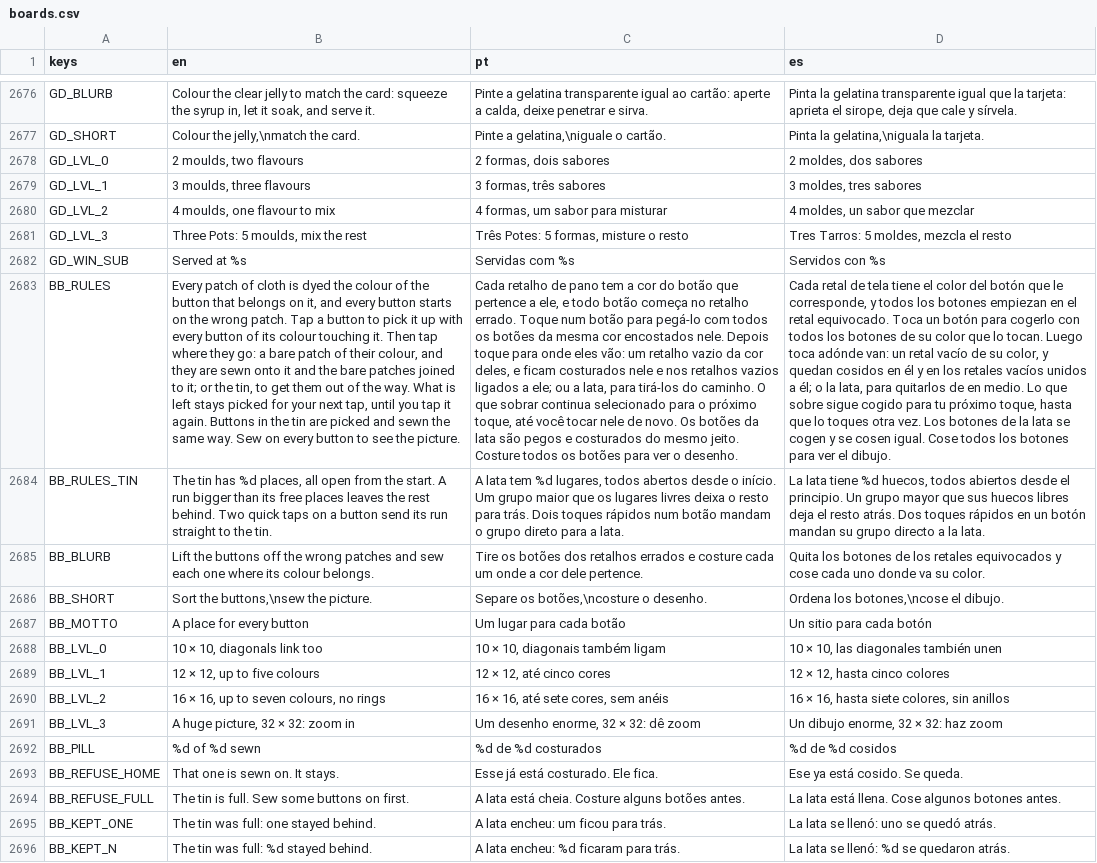
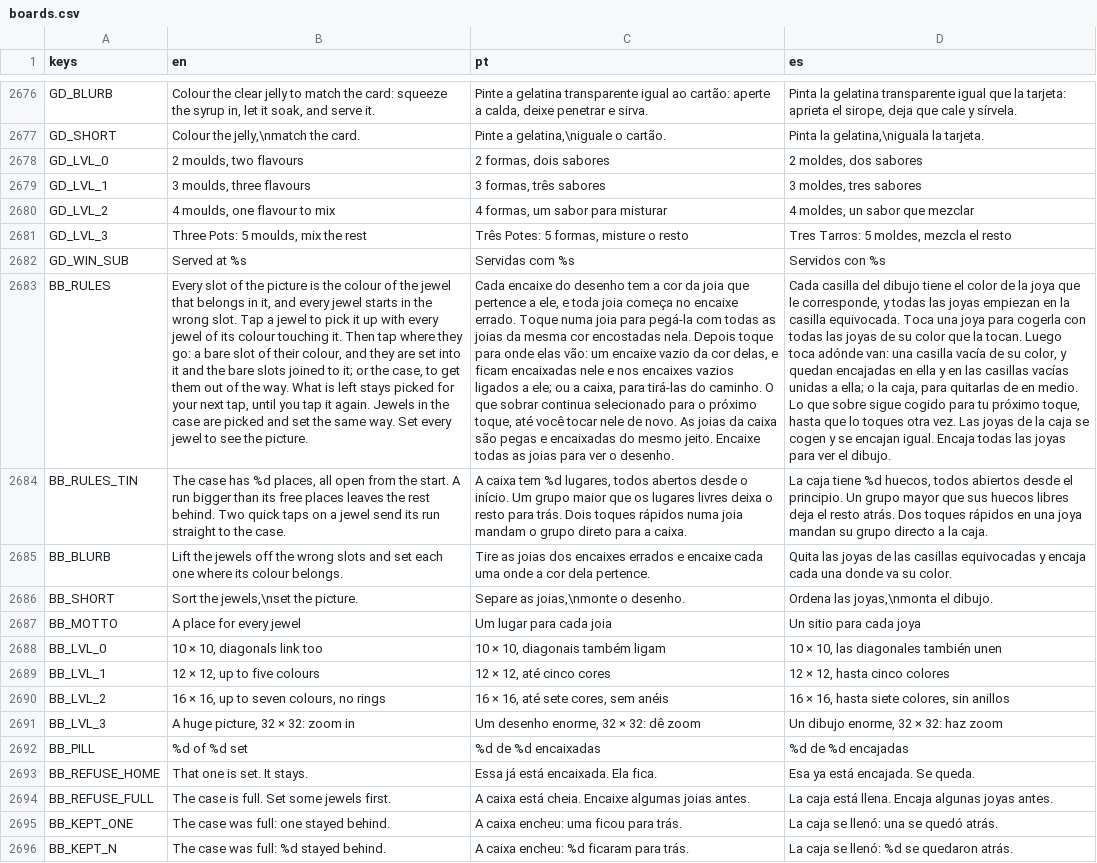
Before and after one commit to flavioriper/daily-games, a CSV file: locale/boards.csv, drawn as a sheet; only a part is shown, gaps mark what is left out; the diff covers the shown part only; the diff names each change by its address in the sheet, - before the commit and + after, or states it on an @@ line.

Commit message:
feat(buttons): Button Box is Jewel Box, a mosaic of cut gems, and a run leaves one jewel after another -- the user, 2026-10-19, with four phone shots of the mosaic game it follows: "do some redesign on button box to be a jewel box and have a closer design board to this, also pieces should move one after another to make it more cozier". The gem is the reference's cut (Art.gem, facets, corners: a rounded square with a dark rim, the two diagonals cutting four facets lit from the top, a sliver of gloss, no holes; 5 points a corner fine, 3 on a big picture whole); a set jewel is the gem grown to its square (SET_RIM 0.47, a seam of 0.06, facets at 0.72), so the picture is a mosaic and loose still differs by shape (RIM 0.4, base, shadow); the seat is the gem's footprint sunk (SOCKET 0.36); the page is flat cream, the picture on a white panel with a soft shadow in place of the stitches, the case a white panel with grey hollows. RUN_STEP 0.12 (0.06) and RUN_STEP_CAP 2.4 (0.9), so two or three are in the air at once and each landing is its own; the case's slides a SLIDE_STEP 0.02 apart. Title "Jewel Box", footer "Lift · Set · Reveal", every BB_/HTP_BB_ row says jewel, slot, case and set in en, pt and es; the id, keys and files stay. _win.gd's hand waits for _last_land. Read on opengl3_angle 810x1440: Medium play peak 100 (second reading), Insane big 110 whole and 99-101 close. Rules probe 648/0, board probe 26 days and the aim 0 failures (the two band-2 zoom failures predate this), _win buttons PASS, suite 248522/0. docs/agents/boards/buttons.md

```diff
--- a/locale/boards.csv
+++ b/locale/boards.csv
-B2683 (en): Every patch of cloth is dyed the colour of the button that belongs on it, and every button starts on the wrong patch. Tap a button to pick it up with every button of its colour touching it. Then tap where they go: a bare patch of their colour, and they are sewn onto it and the bare patches joined to it; or the tin, to get them out of the way. What is left stays picked for your next tap, until you tap it again. Buttons in the tin are picked and sewn the same way. Sew on every button to see…
+B2683 (en): Every slot of the picture is the colour of the jewel that belongs in it, and every jewel starts in the wrong slot. Tap a jewel to pick it up with every jewel of its colour touching it. Then tap where they go: a bare slot of their colour, and they are set into it and the bare slots joined to it; or the case, to get them out of the way. What is left stays picked for your next tap, until you tap it again. Jewels in the case are picked and set the same way. Set every jewel to see…
-C2683 (pt): Cada retalho de pano tem a cor do botão que pertence a ele, e todo botão começa no retalho errado. Toque num botão para pegá-lo com todos os botões da mesma cor encostados nele. Depois toque para onde eles vão: um retalho vazio da cor deles, e ficam costurados nele e nos retalhos vazios ligados a ele; ou a lata, para tirá-los do caminho. O que sobrar continua selecionado para o próximo toque, até você tocar nele de novo. Os botões da lata são pegos e costurados do mesmo jeito. Costure todos os botões para ver…
+C2683 (pt): Cada encaixe do desenho tem a cor da joia que pertence a ele, e toda joia começa no encaixe errado. Toque numa joia para pegá-la com todas as joias da mesma cor encostadas nela. Depois toque para onde elas vão: um encaixe vazio da cor delas, e ficam encaixadas nele e nos encaixes vazios ligados a ele; ou a caixa, para tirá-las do caminho. O que sobrar continua selecionado para o próximo toque, até você tocar nele de novo. As joias da caixa são pegas e encaixadas do mesmo jeito. Encaixe todas as joias para ver…
-D2683 (es): Cada retal de tela tiene el color del botón que le corresponde, y todos los botones empiezan en el retal equivocado. Toca un botón para cogerlo con todos los botones de su color que lo tocan. Luego toca adónde van: un retal vacío de su color, y quedan cosidos en él y en los retales vacíos unidos a él; o la lata, para quitarlos de en medio. Lo que sobre sigue cogido para tu próximo toque, hasta que lo toques otra vez. Los botones de la lata se cogen y se cosen igual. Cose todos los botones para ver…
+D2683 (es): Cada casilla del dibujo tiene el color de la joya que le corresponde, y todas las joyas empiezan en la casilla equivocada. Toca una joya para cogerla con todas las joyas de su color que la tocan. Luego toca adónde van: una casilla vacía de su color, y quedan encajadas en ella y en las casillas vacías unidas a ella; o la caja, para quitarlas de en medio. Lo que sobre sigue cogido para tu próximo toque, hasta que lo toques otra vez. Las joyas de la caja se cogen y se encajan igual. Encaja todas las joyas para ver…
-B2684 (en): The tin has %d places, all open from the start. A run bigger than its free places leaves the rest behind. Two quick taps on a button send its run straight to the tin.
+B2684 (en): The case has %d places, all open from the start. A run bigger than its free places leaves the rest behind. Two quick taps on a jewel send its run straight to the case.
-C2684 (pt): A lata tem %d lugares, todos abertos desde o início. Um grupo maior que os lugares livres deixa o resto para trás. Dois toques rápidos num botão mandam o grupo direto para a lata.
+C2684 (pt): A caixa tem %d lugares, todos abertos desde o início. Um grupo maior que os lugares livres deixa o resto para trás. Dois toques rápidos numa joia mandam o grupo direto para a caixa.
-D2684 (es): La lata tiene %d huecos, todos abiertos desde el principio. Un grupo mayor que sus huecos libres deja el resto atrás. Dos toques rápidos en un botón mandan su grupo directo a la lata.
+D2684 (es): La caja tiene %d huecos, todos abiertos desde el principio. Un grupo mayor que sus huecos libres deja el resto atrás. Dos toques rápidos en una joya mandan su grupo directo a la caja.
-B2685 (en): Lift the buttons off the wrong patches and sew each one…
+B2685 (en): Lift the jewels off the wrong slots and set each one…
-C2685 (pt): Tire os botões dos retalhos errados e costure cada um onde a cor dele pertence.
+C2685 (pt): Tire as joias dos encaixes errados e encaixe cada uma onde a cor dela pertence.
-D2685 (es): Quita los botones de los retales equivocados y cose cada uno donde va…
+D2685 (es): Quita las joyas de las casillas equivocadas y encaja cada una donde va…
-B2686 (en): Sort the buttons,\nsew the picture.
+B2686 (en): Sort the jewels,\nset the picture.
-C2686 (pt): Separe os botões,\ncosture o desenho.
+C2686 (pt): Separe as joias,\nmonte o desenho.
-D2686 (es): Ordena los botones,\ncose el dibujo.
+D2686 (es): Ordena las joyas,\nmonta el dibujo.
-B2687 (en): A place for every button
+B2687 (en): A place for every jewel
-C2687 (pt): Um lugar para cada botão
+C2687 (pt): Um lugar para cada joia
-D2687 (es): Un sitio para cada botón
+D2687 (es): Un sitio para cada joya
-B2692 (en): %d of %d sewn
+B2692 (en): %d of %d set
-C2692 (pt): %d de %d costurados
+C2692 (pt): %d de %d encaixadas
-D2692 (es): %d de %d cosidos
+D2692 (es): %d de %d encajadas
-B2693 (en): That one is sewn on. It stays.
+B2693 (en): That one is set. It stays.
-C2693 (pt): Esse já está costurado. Ele fica.
+C2693 (pt): Essa já está encaixada. Ela fica.
-D2693 (es): Ese ya está cosido. Se queda.
+D2693 (es): Esa ya está encajada. Se queda.
-B2694 (en): The tin is full. Sew some buttons on first.
+B2694 (en): The case is full. Set some jewels first.
-C2694 (pt): A lata está cheia. Costure alguns botões antes.
+C2694 (pt): A caixa está cheia. Encaixe algumas joias antes.
-D2694 (es): La lata está llena. Cose algunos botones antes.
+D2694 (es): La caja está llena. Encaja algunas joyas antes.
-B2695 (en): The tin was full: one stayed behind.
+B2695 (en): The case was full: one stayed behind.
-C2695 (pt): A lata encheu: um ficou para trás.
+C2695 (pt): A caixa encheu: uma ficou para trás.
-D2695 (es): La lata se llenó: uno se quedó atrás.
+D2695 (es): La caja se llenó: una se quedó atrás.
-B2696 (en): The tin was full: %d stayed behind.
+B2696 (en): The case was full: %d stayed behind.
-C2696 (pt): A lata encheu: %d ficaram para trás.
+C2696 (pt): A caixa encheu: %d ficaram para trás.
-D2696 (es): La lata se llenó: %d se quedaron atrás.
+D2696 (es): La caja se llenó: %d se quedaron atrás.
```
Also changed, not shown: 61 edited cells elsewhere in this file, 8 other files.
